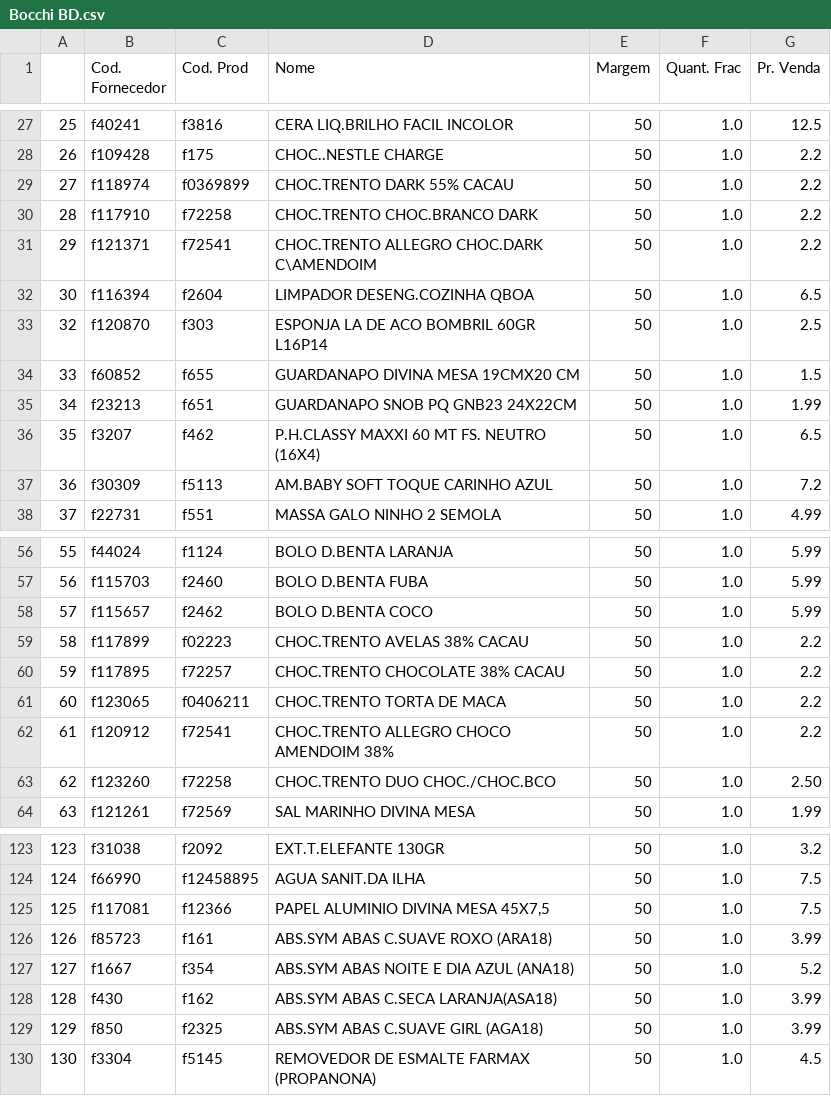
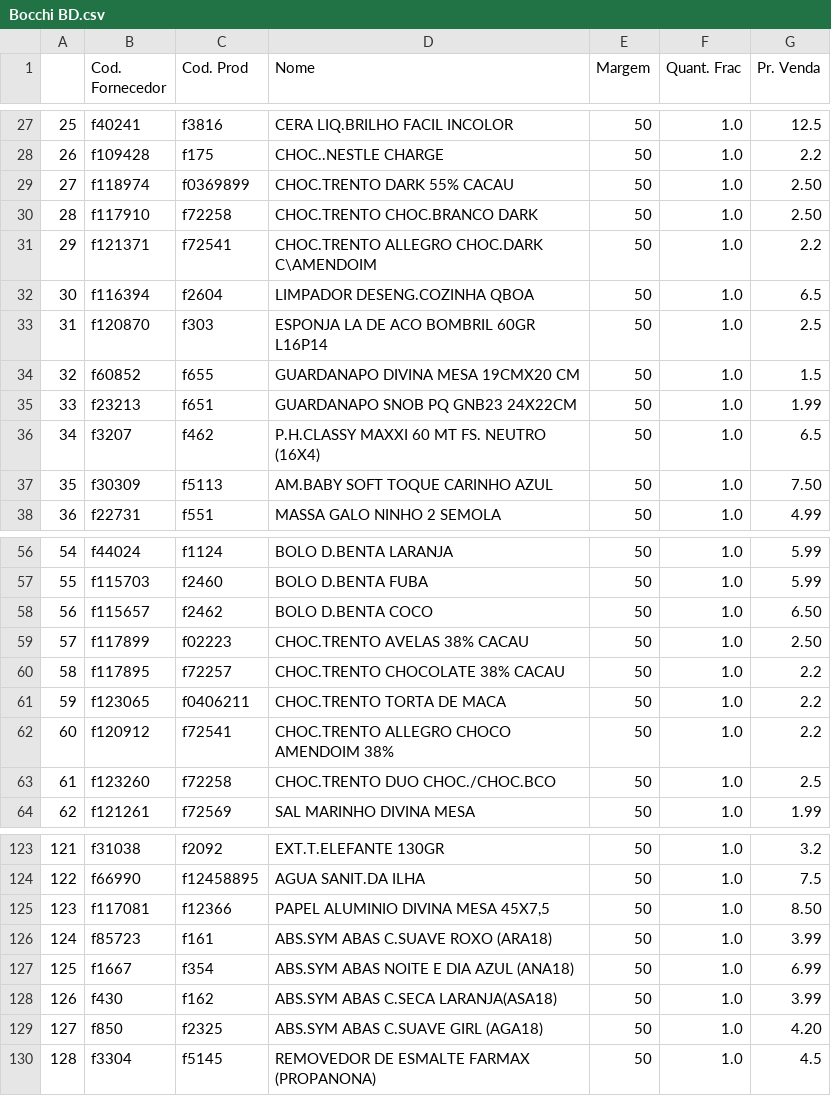
Before and after one commit to I3run01/PY-Auto-Preco-V2, a CSV file: Bocchi BD.csv, drawn as a sheet; only a part is shown, gaps mark what is left out; the diff covers the shown part only; the diff names each change by its address in the sheet, - before the commit and + after, or states it on an @@ line.

```diff
--- a/Bocchi BD.csv
+++ b/Bocchi BD.csv
-G29:G30 (Pr. Venda): 2.2
+G29:G30 (Pr. Venda): 2.50
@@ column A renumbered between rows 33 and 287 @@
-G37 (Pr. Venda): 7.2
+G37 (Pr. Venda): 7.50
-G58 (Pr. Venda): 5.99
+G58 (Pr. Venda): 6.50
-G59 (Pr. Venda): 2.2
+G59 (Pr. Venda): 2.50
-G63 (Pr. Venda): 2.50
+G63 (Pr. Venda): 2.5
-G125 (Pr. Venda): 7.5
+G125 (Pr. Venda): 8.50
-G127 (Pr. Venda): 5.2
+G127 (Pr. Venda): 6.99
-G129 (Pr. Venda): 3.99
+G129 (Pr. Venda): 4.20
```
Also changed, not shown: 10 added rows and 28 edited cells elsewhere in this file.
